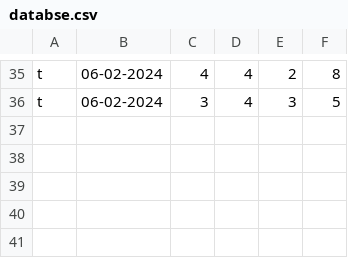
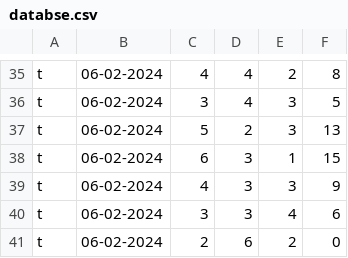
Before and after one commit to sr-nirmal/rps_1, a CSV file: rps/databse.csv, drawn as a sheet; only a part is shown, gaps mark what is left out; the diff names each change by its address in the sheet, - before the commit and + after, or states it on an @@ line.

```diff
--- a/rps/databse.csv
+++ b/rps/databse.csv
+row 37: t | 06-02-2024 | 5 | 2 | 3 | 13
+row 38: t | 06-02-2024 | 6 | 3 | 1 | 15
+row 39: t | 06-02-2024 | 4 | 3 | 3 | 9
+row 40: t | 06-02-2024 | 3 | 3 | 4 | 6
+row 41: t | 06-02-2024 | 2 | 6 | 2 | 0
```
Also changed, not shown: 5 other files.
